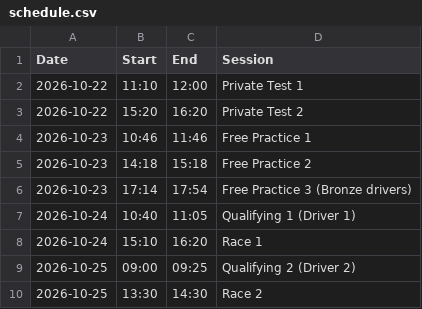
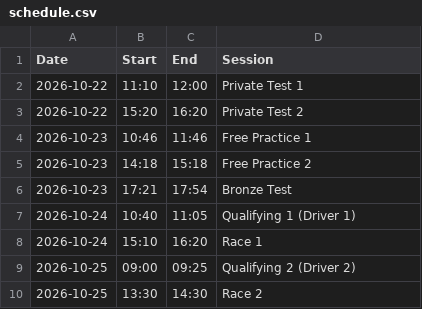
Before and after one commit to Tractor944/r3schedule.github.io, a CSV file: schedule.csv, drawn as a sheet.

Commit message:
Update schedule.csv

```diff
--- a/schedule.csv
+++ b/schedule.csv
@@ -5,3 +5,3 @@ Date,Start,End,Session
 2026-10-23,14:18,15:18,Free Practice 2
-2026-10-23,17:14,17:54,Free Practice 3 (Bronze drivers)
+2026-10-23,17:21,17:54,Bronze Test
 2026-10-24,10:40,11:05,Qualifying 1 (Driver 1)
```
